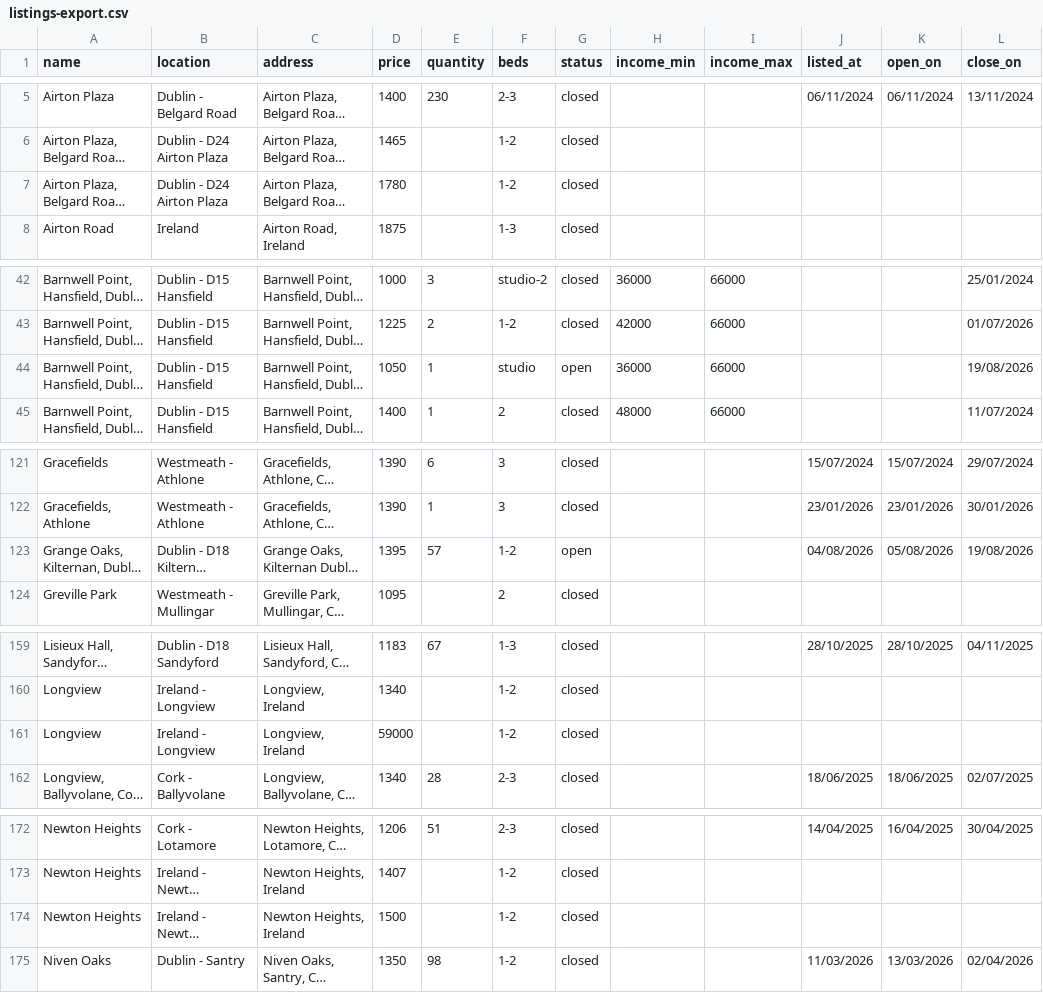
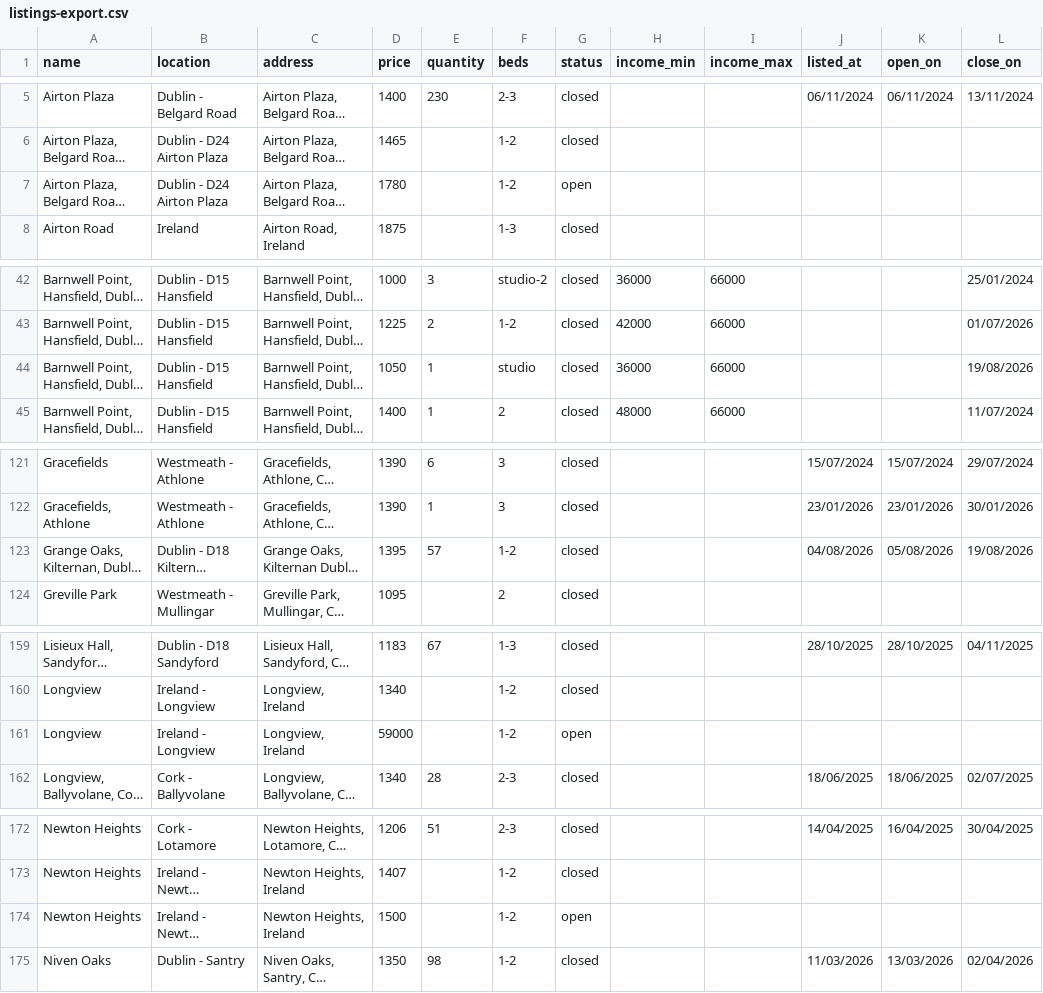
Before and after one commit to costrentalhub/costrentalhub.github.io, a CSV file: data/listings-export.csv, drawn as a sheet; only a part is shown, gaps mark what is left out; long unchanged cells end in …; the diff covers the shown part only; the diff names each change by its address in the sheet, - before the commit and + after, or states it on an @@ line.

```diff
--- a/data/listings-export.csv
+++ b/data/listings-export.csv
-G7 (status): closed
+G7 (status): open
-G44 (status): open
+G44 (status): closed
-G123 (status): open
+G123 (status): closed
-G161 (status): closed
+G161 (status): open
-G174 (status): closed
+G174 (status): open
```
Also changed, not shown: 1 edited cell elsewhere in this file, data/listings-open.csv, 2 other files.
